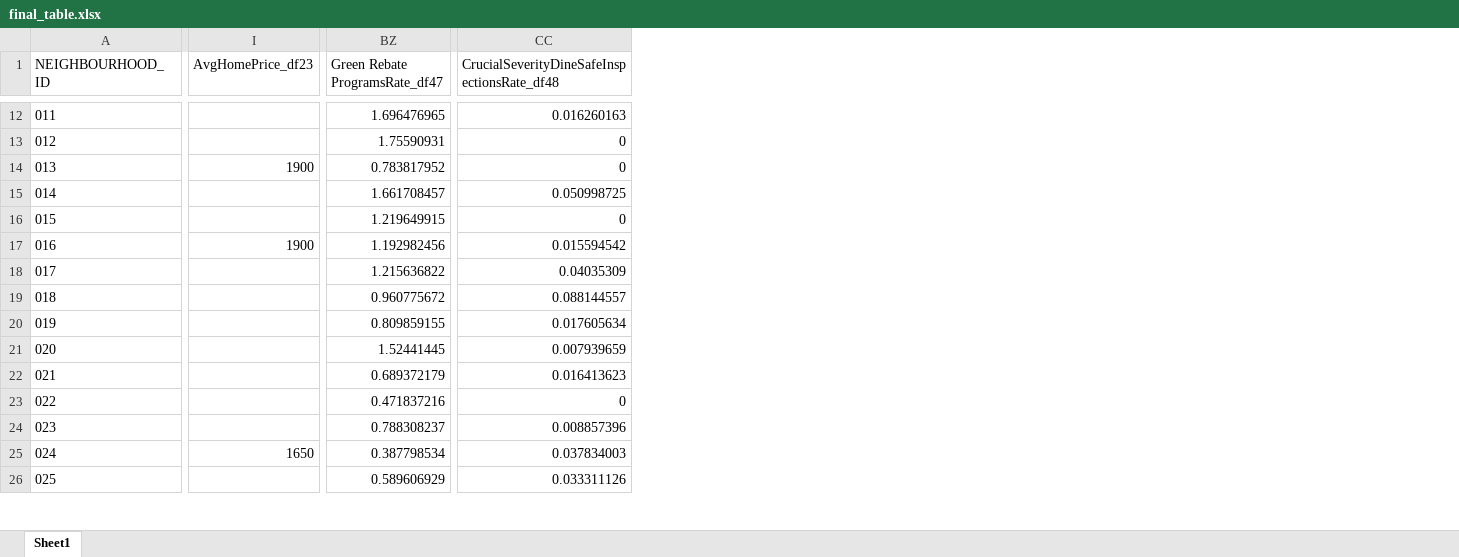
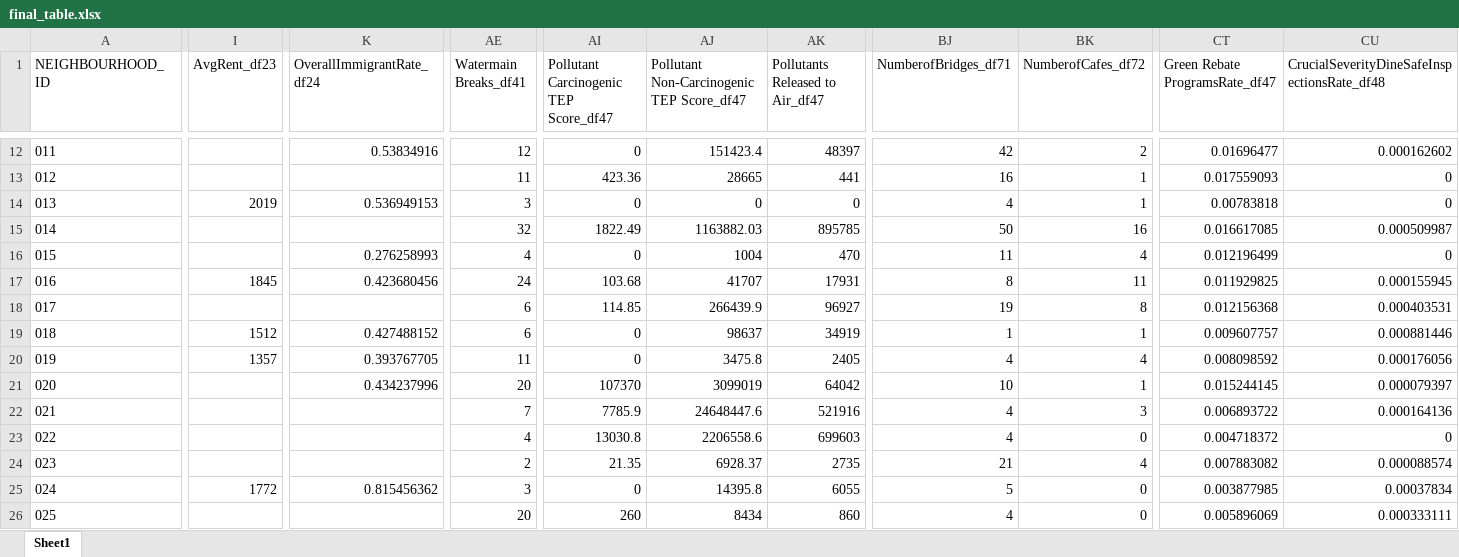
Before and after one commit to epheva/toronto-neighbourhood-correlations, an Excel workbook: final_table.xlsx, sheet Sheet1, drawn as a sheet; only a part is shown, gaps mark what is left out; values as stored, in another font and other column widths than the file's, no borders; removed rows and columns are numbered as before the commit, all else as after; the diff covers the shown part only; the diff names each change by its address in the sheet, - before the commit and + after, or states it on an @@ line.

```diff
--- a/final_table.xlsx (sheet Sheet1)
+++ b/final_table.xlsx (sheet Sheet1)
-column I (AvgHomePrice_df23), rows 14-25: 1900 |  |  | 1900 |  |  |  |  |  |  |  | 1650
+column I (AvgRent_df23), rows 14-25: 2019 |  |  | 1845 |  | 1512 | 1357 |  |  |  |  | 1772
+column K (OverallImmigrantRate_df24), rows 12-25: 0.53834916 |  | 0.536949153 |  | 0.276258993 | 0.423680456 |  | 0.427488152 | 0.393767705 | 0.434237996 |  |  |  | 0.815456362
+column AE (Watermain Breaks_df41), rows 12-26: 12 | 11 | 3 | 32 | 4 | 24 | 6 | 6 | 11 | 20 | 7 | 4 | 2 | 3 | 20
+column AI, row 1: Pollutant Carcinogenic TEP Score_df47; rows 12-26: 0 | 423.36 | 0 | 1822.49 | 0 | 103.68 | 114.85 | 0 | 0 | 107370 | 7785.9 | 13030.8 | 21.35 | 0 | 260
+column AJ, row 1: Pollutant Non-Carcinogenic TEP Score_df47; rows 12-26: 151423.4 | 28665 | 0 | 1163882.03 | 1004 | 41707 | 266439.9 | 98637 | 3475.8 | 3099019 | 24648447.6 | 2206558.6 | 6928.37 | 14395.8 | 8434
+column AK (Pollutants Released to Air_df47), rows 12-26: 48397 | 441 | 0 | 895785 | 470 | 17931 | 96927 | 34919 | 2405 | 64042 | 521916 | 699603 | 2735 | 6055 | 860
+column BJ (NumberofBridges_df71), rows 12-26: 42 | 16 | 4 | 50 | 11 | 8 | 19 | 1 | 4 | 10 | 4 | 4 | 21 | 5 | 4
+column BK (NumberofCafes_df72), rows 12-26: 2 | 1 | 1 | 16 | 4 | 11 | 8 | 1 | 4 | 1 | 3 | 0 | 4 | 0 | 0
-CT12 (Green Rebate ProgramsRate_df47): 1.696476965
+CT12 (Green Rebate ProgramsRate_df47): 0.01696477
-CU12: 0.016260163
+CU12: 0.000162602
-CT13 (Green Rebate ProgramsRate_df47): 1.75590931
+CT13 (Green Rebate ProgramsRate_df47): 0.017559093
-CT14 (Green Rebate ProgramsRate_df47): 0.783817952
+CT14 (Green Rebate ProgramsRate_df47): 0.00783818
-CT15 (Green Rebate ProgramsRate_df47): 1.661708457
+CT15 (Green Rebate ProgramsRate_df47): 0.016617085
-CU15: 0.050998725
+CU15: 0.000509987
-CT16 (Green Rebate ProgramsRate_df47): 1.219649915
+CT16 (Green Rebate ProgramsRate_df47): 0.012196499
-CT17 (Green Rebate ProgramsRate_df47): 1.192982456
+CT17 (Green Rebate ProgramsRate_df47): 0.011929825
-CU17: 0.015594542
+CU17: 0.000155945
-CT18 (Green Rebate ProgramsRate_df47): 1.215636822
+CT18 (Green Rebate ProgramsRate_df47): 0.012156368
-CU18: 0.04035309
+CU18: 0.000403531
-CT19 (Green Rebate ProgramsRate_df47): 0.960775672
+CT19 (Green Rebate ProgramsRate_df47): 0.009607757
-CU19: 0.088144557
+CU19: 0.000881446
-CT20 (Green Rebate ProgramsRate_df47): 0.809859155
+CT20 (Green Rebate ProgramsRate_df47): 0.008098592
-CU20: 0.017605634
+CU20: 0.000176056
-CT21 (Green Rebate ProgramsRate_df47): 1.52441445
+CT21 (Green Rebate ProgramsRate_df47): 0.015244145
-CU21: 0.007939659
+CU21: 0.000079397
-CT22 (Green Rebate ProgramsRate_df47): 0.689372179
+CT22 (Green Rebate ProgramsRate_df47): 0.006893722
-CU22: 0.016413623
+CU22: 0.000164136
-CT23 (Green Rebate ProgramsRate_df47): 0.471837216
+CT23 (Green Rebate ProgramsRate_df47): 0.004718372
-CT24 (Green Rebate ProgramsRate_df47): 0.788308237
+CT24 (Green Rebate ProgramsRate_df47): 0.007883082
-CU24: 0.008857396
+CU24: 0.000088574
-CT25 (Green Rebate ProgramsRate_df47): 0.387798534
+CT25 (Green Rebate ProgramsRate_df47): 0.003877985
-CU25: 0.037834003
+CU25: 0.00037834
-CT26 (Green Rebate ProgramsRate_df47): 0.589606929
+CT26 (Green Rebate ProgramsRate_df47): 0.005896069
-CU26: 0.033311126
+CU26: 0.000333111
```
Also changed, not shown: 13 added columns, 17 removed columns and 356 edited cells elsewhere in this sheet, 4 other files.
